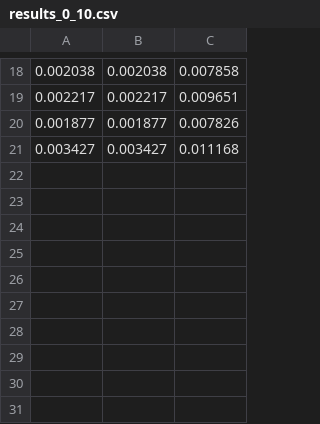
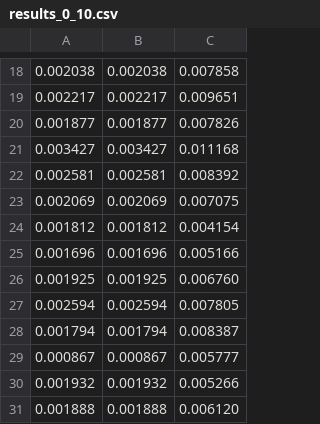
Before and after one commit to JeremCab/ClassificationErrors, a CSV file: results/results_0_10.csv, drawn as a sheet; only a part is shown, gaps mark what is left out.

```diff
--- a/results/results_0_10.csv
+++ b/results/results_0_10.csv
@@ -21 +21,11 @@
 0.003427,0.003427,0.011168
+0.002581,0.002581,0.008392
+0.002069,0.002069,0.007075
+0.001812,0.001812,0.004154
+0.001696,0.001696,0.005166
+0.001925,0.001925,0.006760
+0.002594,0.002594,0.007805
+0.001794,0.001794,0.008387
+0.000867,0.000867,0.005777
+0.001932,0.001932,0.005266
+0.001888,0.001888,0.006120
```
Also changed, not shown: 9 other files.
